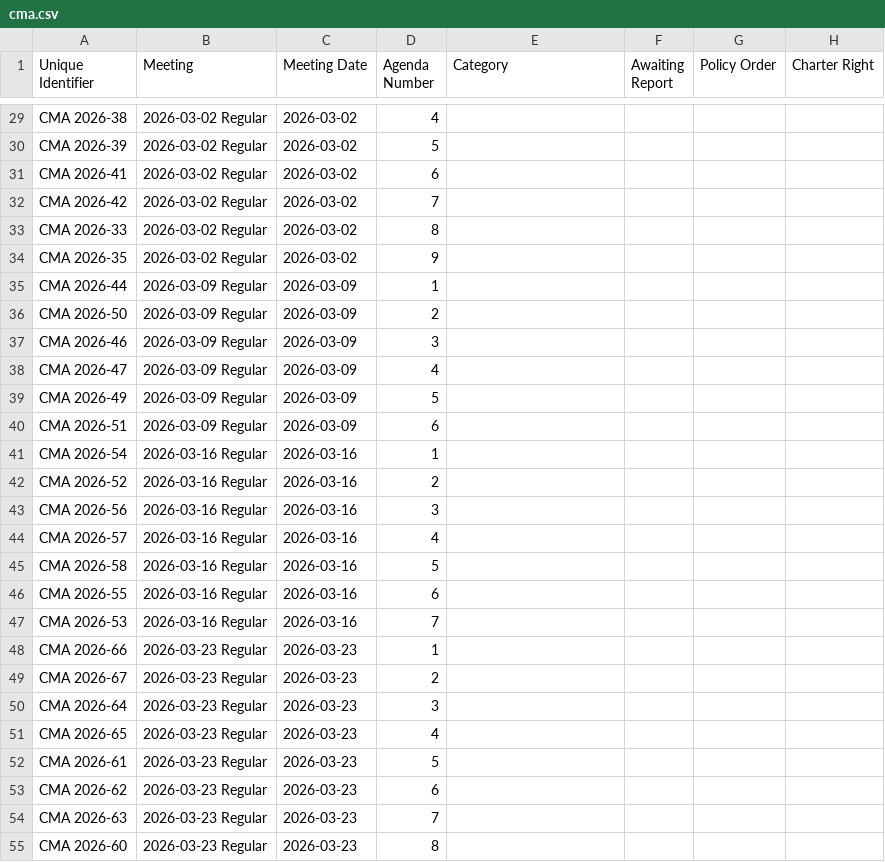
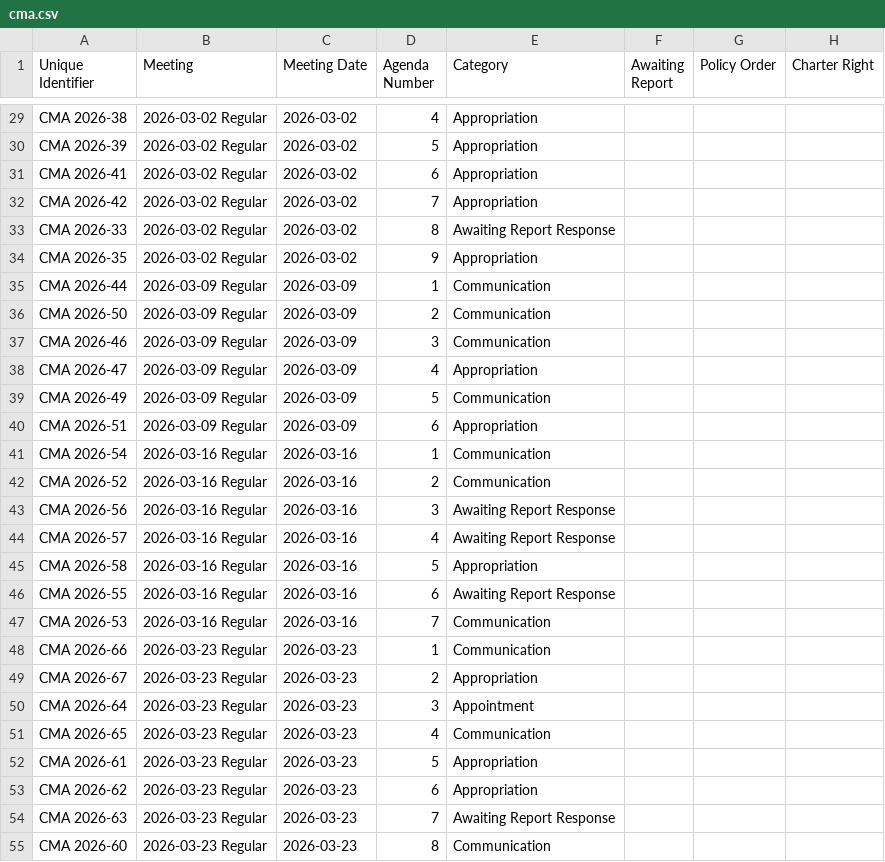
Before and after one commit to cjfman/Cambridge-Review, a CSV file: meeting_data/processed/2026/cma.csv, drawn as a sheet; only a part is shown, gaps mark what is left out; the diff covers the shown part only; the diff names each change by its address in the sheet, - before the commit and + after, or states it on an @@ line.

```diff
--- a/meeting_data/processed/2026/cma.csv
+++ b/meeting_data/processed/2026/cma.csv
-E29:E32 (Category): (empty)
+E29:E32 (Category): Appropriation
-E33 (Category): (empty)
+E33 (Category): Awaiting Report Response
-E34 (Category): (empty)
+E34 (Category): Appropriation
-E35:E37 (Category): (empty)
+E35:E37 (Category): Communication
-E38 (Category): (empty)
+E38 (Category): Appropriation
-E39 (Category): (empty)
+E39 (Category): Communication
-E40 (Category): (empty)
+E40 (Category): Appropriation
-E41:E42 (Category): (empty)
+E41:E42 (Category): Communication
-E43:E44 (Category): (empty)
+E43:E44 (Category): Awaiting Report Response
-E45 (Category): (empty)
+E45 (Category): Appropriation
-E46 (Category): (empty)
+E46 (Category): Awaiting Report Response
-E47:E48 (Category): (empty)
+E47:E48 (Category): Communication
-E49 (Category): (empty)
+E49 (Category): Appropriation
-E50 (Category): (empty)
+E50 (Category): Appointment
-E51 (Category): (empty)
+E51 (Category): Communication
-E52:E53 (Category): (empty)
+E52:E53 (Category): Appropriation
-E54 (Category): (empty)
+E54 (Category): Awaiting Report Response
-E55 (Category): (empty)
+E55 (Category): Communication
```
Also changed, not shown: 112 edited cells elsewhere in this file, 1 other file.
